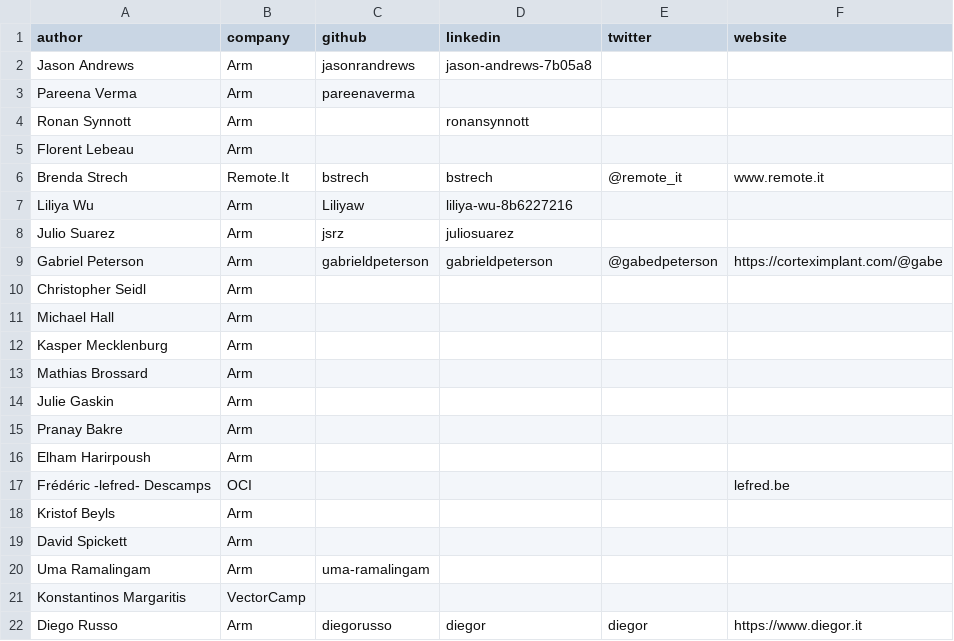
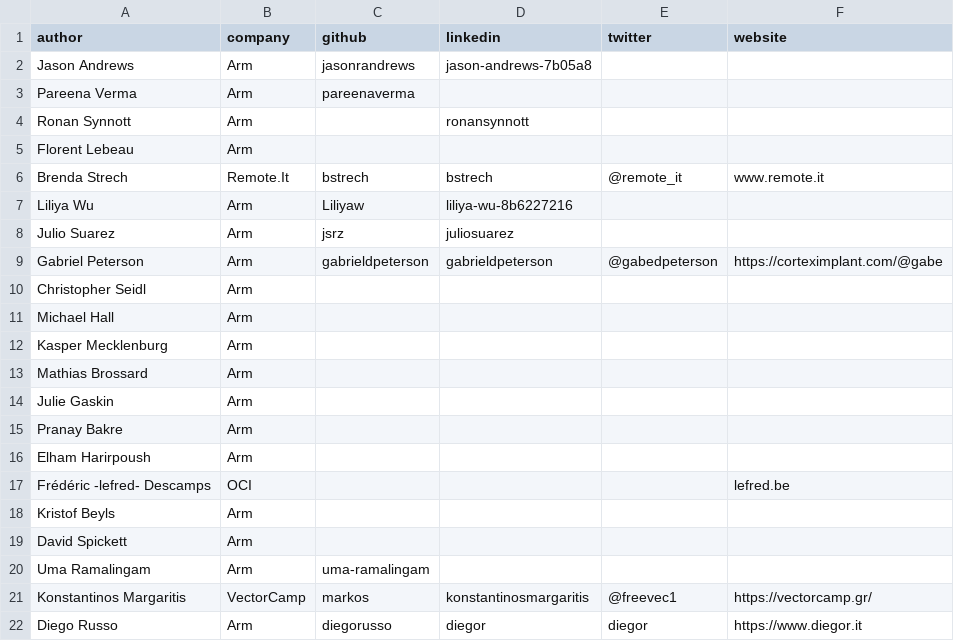
Before and after one commit to ArmDeveloperEcosystem/arm-learning-paths, a CSV file: contributors.csv, drawn as a sheet.

Commit message:
add details in contributors.csv, also correct restrict LP

```diff
--- a/contributors.csv
+++ b/contributors.csv
@@ -20,3 +20,3 @@ David Spickett,Arm,,,,
 Uma Ramalingam,Arm,uma-ramalingam,,,
-Konstantinos Margaritis,VectorCamp,,,,
+Konstantinos Margaritis,VectorCamp,markos,konstantinosmargaritis,@freevec1,https://vectorcamp.gr/
 Diego Russo,Arm,diegorusso,diegor,diegor,https://www.diegor.it
```
Also changed, not shown: 1 other file.
